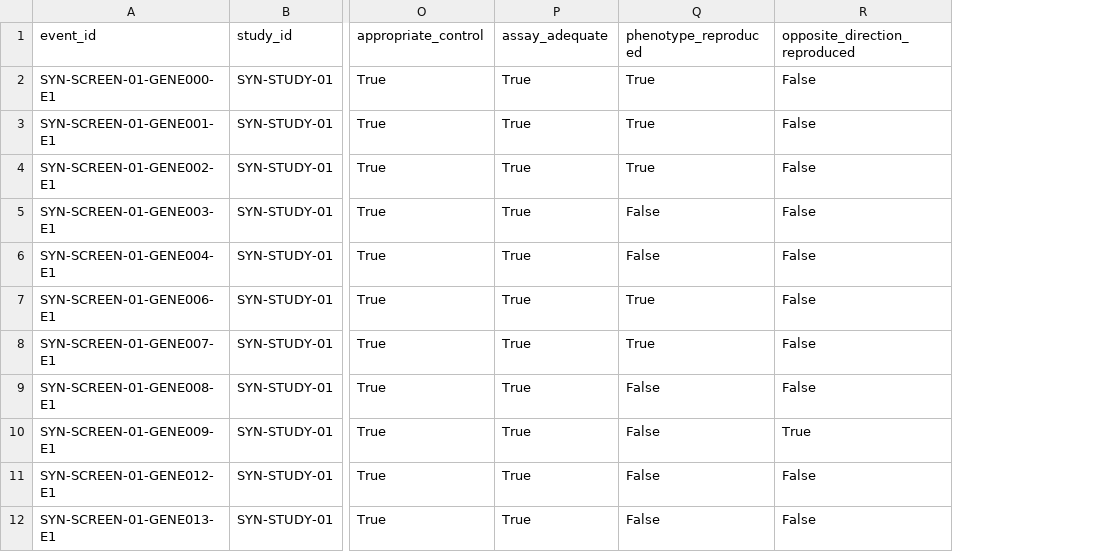
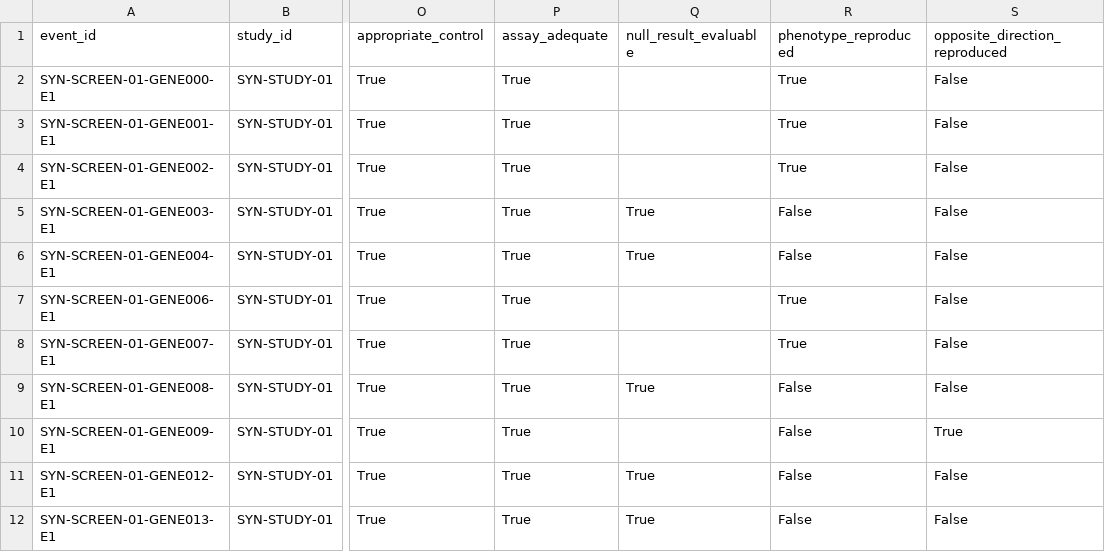
Before and after one commit to diana-samarkhanova/CRISPR_screening_validation, a CSV file: examples/synthetic/validation_events.csv, drawn as a sheet; only a part is shown, gaps mark what is left out; the diff names each change by its address in the sheet, - before the commit and + after, or states it on an @@ line.

Commit message:
feat: add gold event curation workflow

```diff
--- a/examples/synthetic/validation_events.csv
+++ b/examples/synthetic/validation_events.csv
+column Q (null_result_evaluable), rows 5-12: True | True |  |  | True |  | True | True
```
Also changed, not shown: 18 other files.
